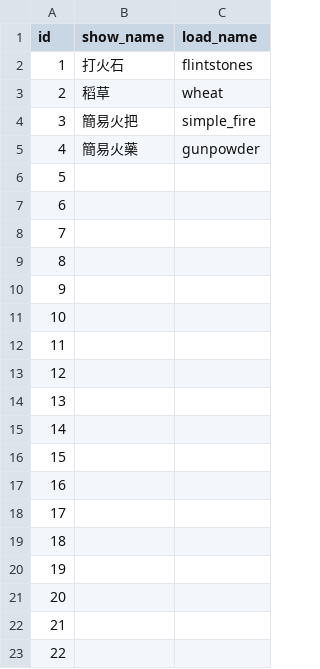
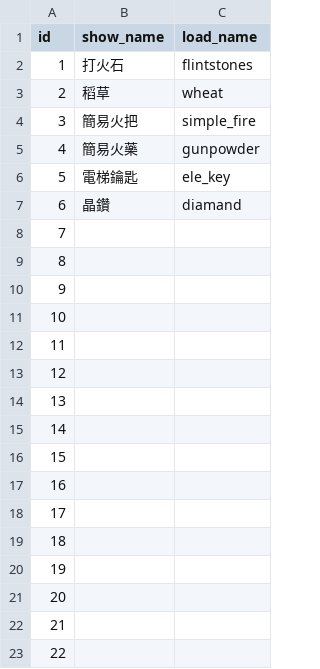
Before and after one commit to kyon125/until_sunset2, a CSV file: Assets/Resources/database.csv, drawn as a sheet.

```diff
--- a/Assets/Resources/database.csv
+++ b/Assets/Resources/database.csv
@@ -5,4 +5,4 @@
 4,簡易火藥,gunpowder
-5,,
-6,,
+5,電梯鑰匙,ele_key
+6,晶鑽,diamand
 7,,
```
Also changed, not shown: Assets/Resources/Plot.csv, 38 other files.
